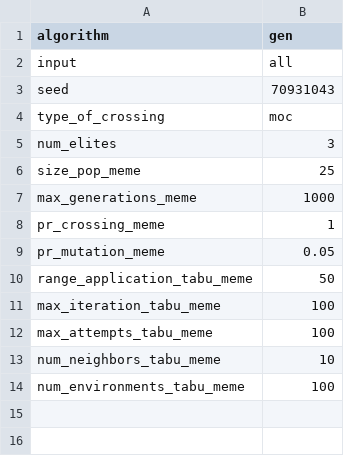
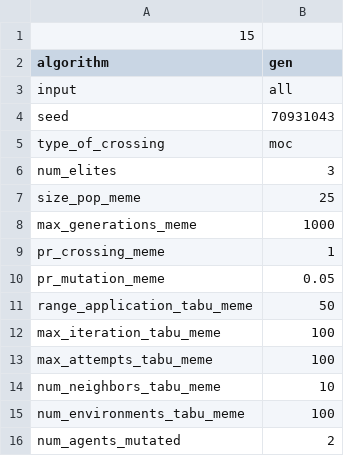
Before and after one commit to manuelalferez/metaheuristica, a CSV file: _data/parametros.csv, drawn as a sheet.

```diff
--- a/_data/parametros.csv
+++ b/_data/parametros.csv
@@ -1 +1,2 @@
+15
 algorithm;gen
@@ -14 +15,2 @@ num_neighbors_tabu_meme;10
 num_environments_tabu_meme;100
+num_agents_mutated;2
```
Also changed, not shown: 3 other files.
